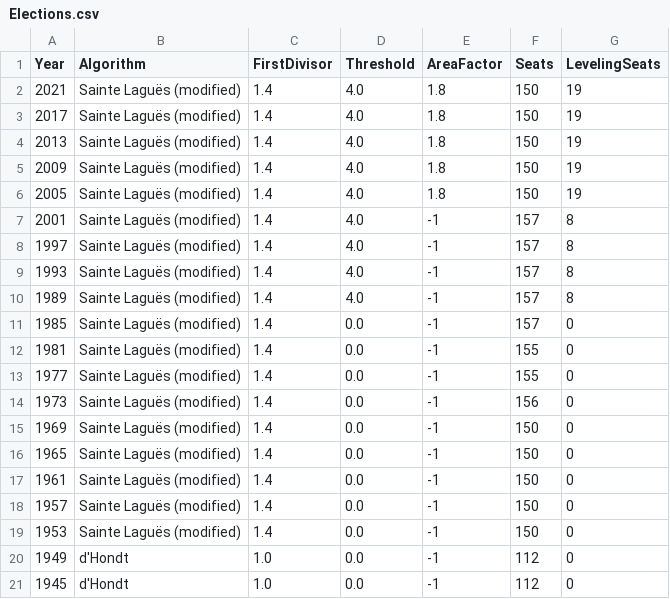
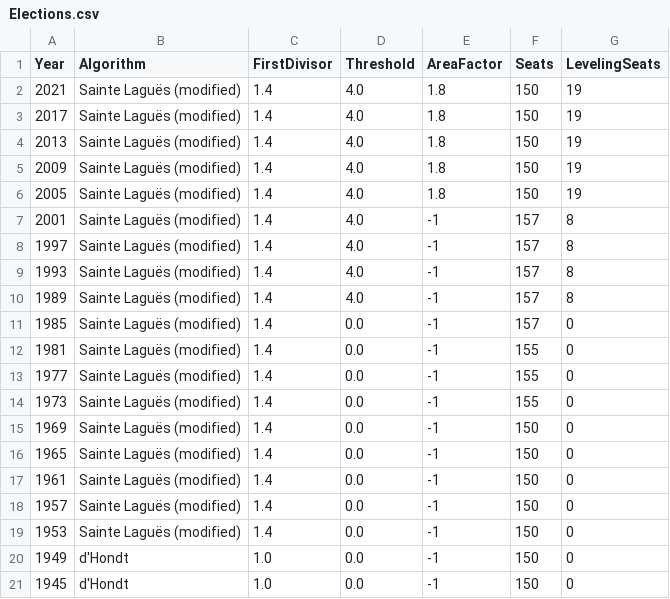
Before and after one commit to Project-Lavinia/Lavinia-api, a CSV file: Api/Data/Countries/NO/PE/Elections.csv, drawn as a sheet.

Commit message:
Correct the number of seats for each election

```diff
--- a/Api/Data/Countries/NO/PE/Elections.csv
+++ b/Api/Data/Countries/NO/PE/Elections.csv
@@ -13,3 +13,3 @@
 1977;Sainte Laguës (modified);1.4;0.0;-1;155;0
-1973;Sainte Laguës (modified);1.4;0.0;-1;156;0
+1973;Sainte Laguës (modified);1.4;0.0;-1;155;0
 1969;Sainte Laguës (modified);1.4;0.0;-1;150;0
@@ -19,3 +19,3 @@
 1953;Sainte Laguës (modified);1.4;0.0;-1;150;0
-1949;d'Hondt;1.0;0.0;-1;112;0
-1945;d'Hondt;1.0;0.0;-1;112;0
+1949;d'Hondt;1.0;0.0;-1;150;0
+1945;d'Hondt;1.0;0.0;-1;150;0
```
